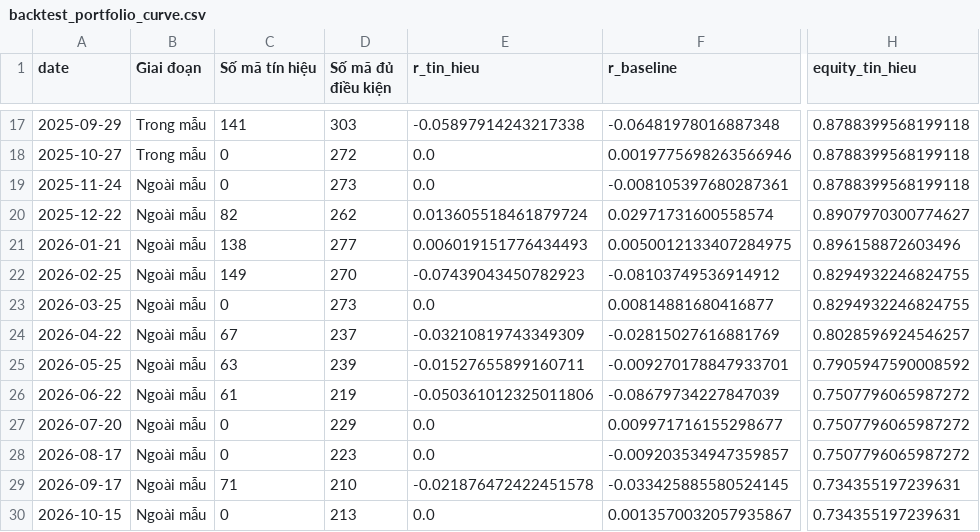
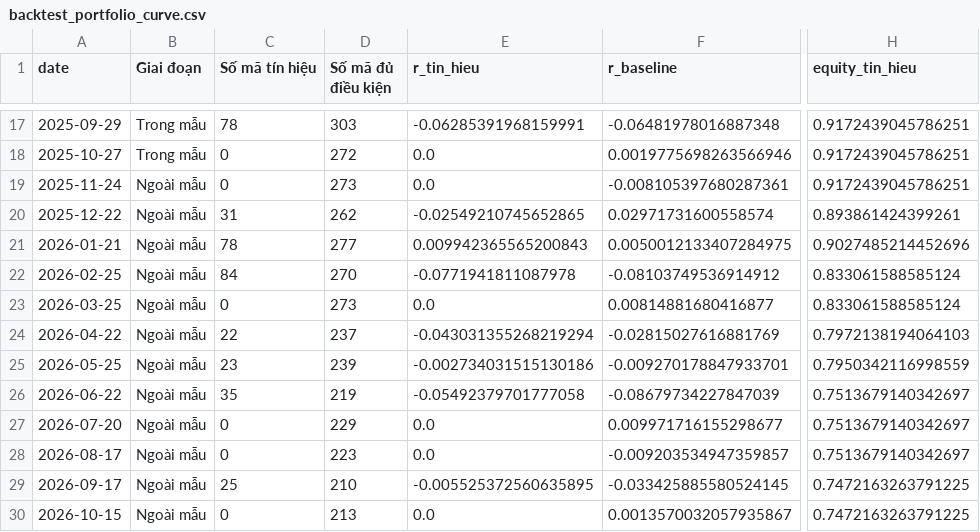
Before and after one commit to binhnhh06/aurastock, a CSV file: docs/evidence/backtest_portfolio_curve.csv, drawn as a sheet; only a part is shown, gaps mark what is left out; the diff covers the shown part only; the diff names each change by its address in the sheet, - before the commit and + after, or states it on an @@ line.

```diff
--- a/docs/evidence/backtest_portfolio_curve.csv
+++ b/docs/evidence/backtest_portfolio_curve.csv
-C17 (Số mã tín hiệu): 141
+C17 (Số mã tín hiệu): 78
-E17 (r_tin_hieu): -0.05897914243217338
+E17 (r_tin_hieu): -0.06285391968159991
-H17:H19 (equity_tin_hieu): 0.8788399568199118
+H17:H19 (equity_tin_hieu): 0.9172439045786251
-C20 (Số mã tín hiệu): 82
+C20 (Số mã tín hiệu): 31
-E20 (r_tin_hieu): 0.013605518461879724
+E20 (r_tin_hieu): -0.02549210745652865
-H20 (equity_tin_hieu): 0.8907970300774627
+H20 (equity_tin_hieu): 0.893861424399261
-C21 (Số mã tín hiệu): 138
+C21 (Số mã tín hiệu): 78
-E21 (r_tin_hieu): 0.006019151776434493
+E21 (r_tin_hieu): 0.009942365565200843
-H21 (equity_tin_hieu): 0.896158872603496
+H21 (equity_tin_hieu): 0.9027485214452696
-C22 (Số mã tín hiệu): 149
+C22 (Số mã tín hiệu): 84
-E22 (r_tin_hieu): -0.07439043450782923
+E22 (r_tin_hieu): -0.0771941811087978
-H22:H23 (equity_tin_hieu): 0.8294932246824755
+H22:H23 (equity_tin_hieu): 0.833061588585124
-C24 (Số mã tín hiệu): 67
+C24 (Số mã tín hiệu): 22
-E24 (r_tin_hieu): -0.03210819743349309
+E24 (r_tin_hieu): -0.043031355268219294
-H24 (equity_tin_hieu): 0.8028596924546257
+H24 (equity_tin_hieu): 0.7972138194064103
-C25 (Số mã tín hiệu): 63
+C25 (Số mã tín hiệu): 23
-E25 (r_tin_hieu): -0.01527655899160711
+E25 (r_tin_hieu): -0.002734031515130186
-H25 (equity_tin_hieu): 0.7905947590008592
+H25 (equity_tin_hieu): 0.7950342116998559
-C26 (Số mã tín hiệu): 61
+C26 (Số mã tín hiệu): 35
-E26 (r_tin_hieu): -0.050361012325011806
+E26 (r_tin_hieu): -0.05492379701777058
-H26:H28 (equity_tin_hieu): 0.7507796065987272
+H26:H28 (equity_tin_hieu): 0.7513679140342697
-C29 (Số mã tín hiệu): 71
+C29 (Số mã tín hiệu): 25
-E29 (r_tin_hieu): -0.021876472422451578
+E29 (r_tin_hieu): -0.005525372560635895
-H29:H30 (equity_tin_hieu): 0.734355197239631
+H29:H30 (equity_tin_hieu): 0.7472163263791225
```
Also changed, not shown: 35 edited cells elsewhere in this file, docs/evidence/backtest_portfolio_summary.csv, 11 other files.
